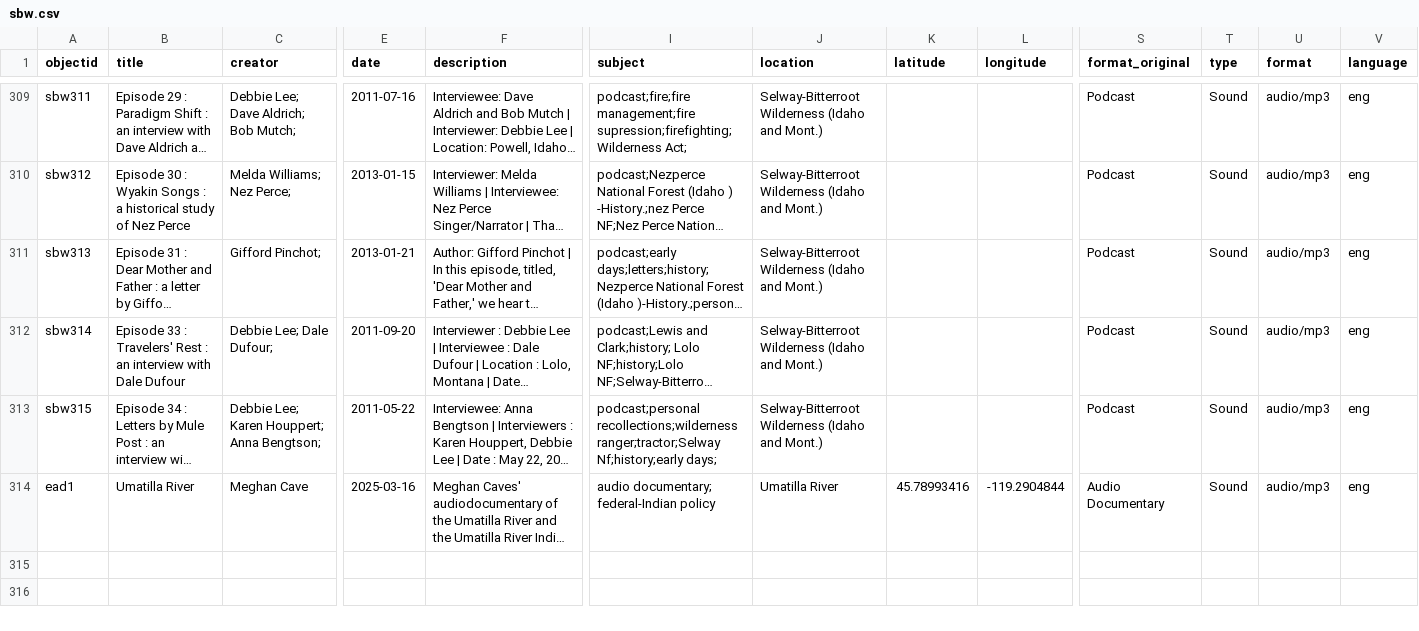
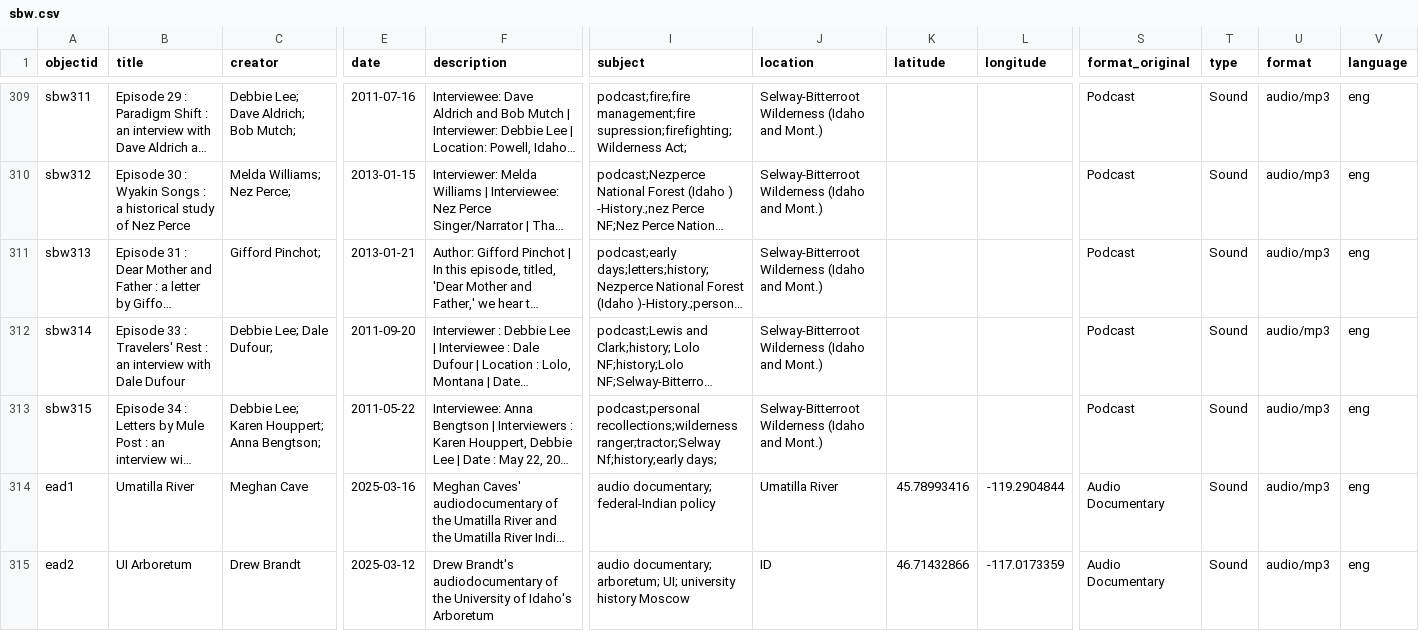
Before and after one commit to alyssajoyik/PlaceKnowing, a CSV file: _data/sbw.csv, drawn as a sheet; only a part is shown, gaps mark what is left out; long unchanged cells end in …; rows hold the shown columns only; the diff names each change by its address in the sheet, - before the commit and + after, or states it on an @@ line.

Commit message:
fixed link for audio doc in csv file

```diff
--- a/_data/sbw.csv
+++ b/_data/sbw.csv
+row 315: ead2 | UI Arboretum | Drew Brandt | 2025-03-12 | Drew Brandt's audiodocumentary of the University of Idaho's Arboretum | audio documentary; arboretum; UI; university history Moscow | ID | 46.71432866 | -117.0173359 | Audio Documentary | Sound | audio/mp3 | eng
```
